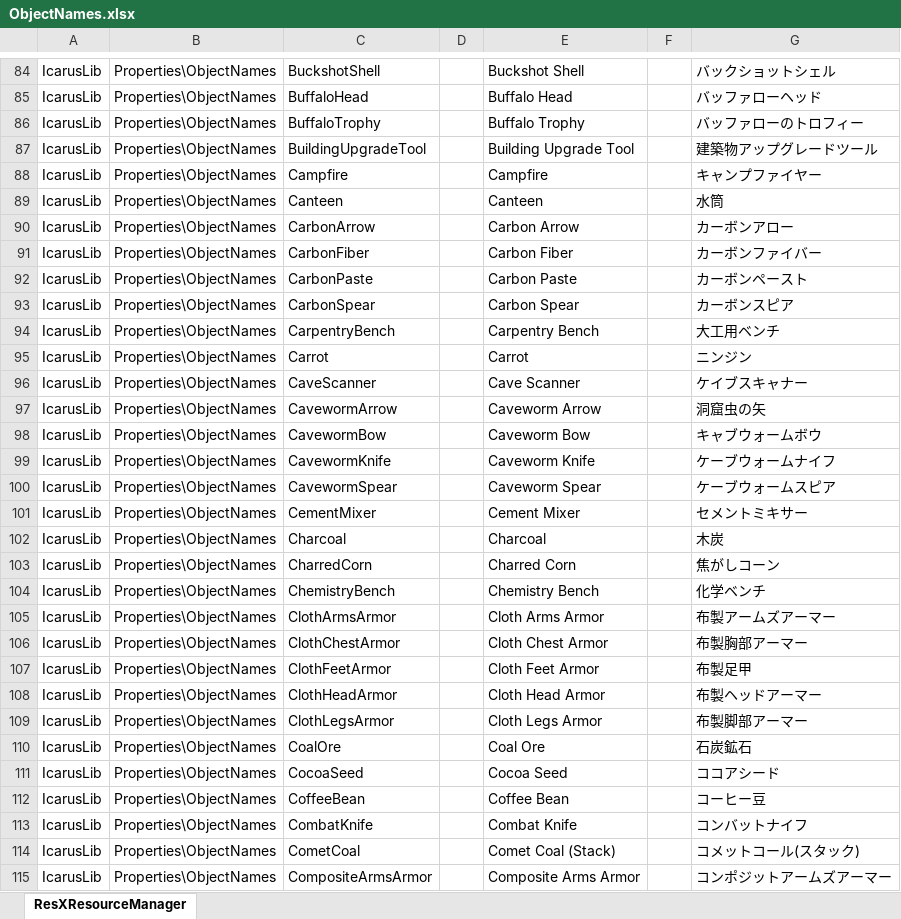
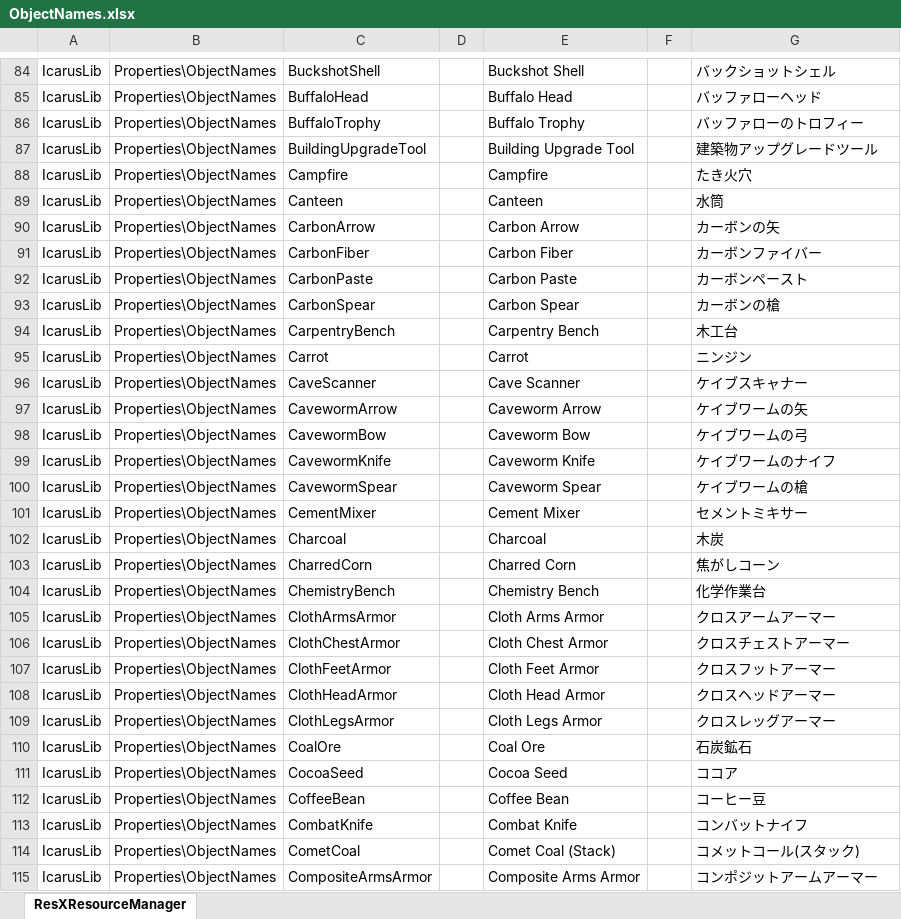
Before and after one commit to MasudaAkio/IcarusUtil, an Excel workbook: ObjectNames.xlsx, sheet ResXResourceManager, drawn as a sheet; only a part is shown, gaps mark what is left out; values as stored, in another font and other column widths than the file's, no borders; the diff covers the shown part only; the diff names each change by its address in the sheet, - before the commit and + after, or states it on an @@ line.

```diff
--- a/ObjectNames.xlsx (sheet ResXResourceManager)
+++ b/ObjectNames.xlsx (sheet ResXResourceManager)
-G88: キャンプファイヤー
+G88: たき火穴
-G90: カーボンアロー
+G90: カーボンの矢
-G93: カーボンスピア
+G93: カーボンの槍
-G94: 大工用ベンチ
+G94: 木工台
-G97: 洞窟虫の矢
+G97: ケイブワームの矢
-G98: キャブウォームボウ
+G98: ケイブワームの弓
-G99: ケーブウォームナイフ
+G99: ケイブワームのナイフ
-G100: ケーブウォームスピア
+G100: ケイブワームの槍
-G104: 化学ベンチ
+G104: 化学作業台
-G105: 布製アームズアーマー
+G105: クロスアームアーマー
-G106: 布製胸部アーマー
+G106: クロスチェストアーマー
-G107: 布製足甲
+G107: クロスフットアーマー
-G108: 布製ヘッドアーマー
+G108: クロスヘッドアーマー
-G109: 布製脚部アーマー
+G109: クロスレッグアーマー
-G111: ココアシード
+G111: ココア
-G115: コンポジットアームズアーマー
+G115: コンポジットアームアーマー
```
Also changed, not shown: 3 added rows and 186 edited cells elsewhere in this sheet, Recipes.xlsx, 24 other files.
